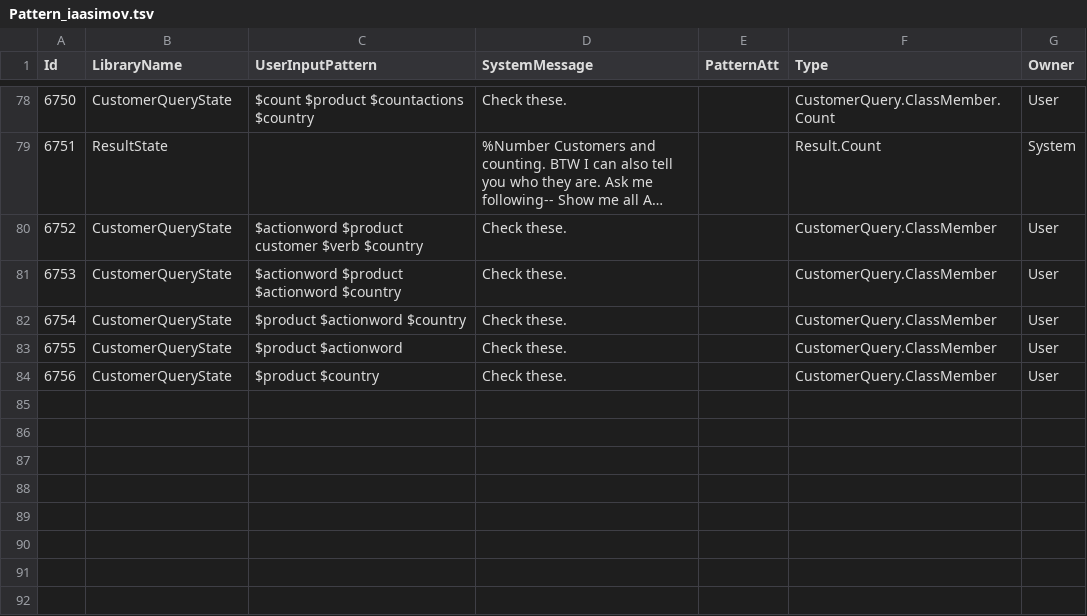
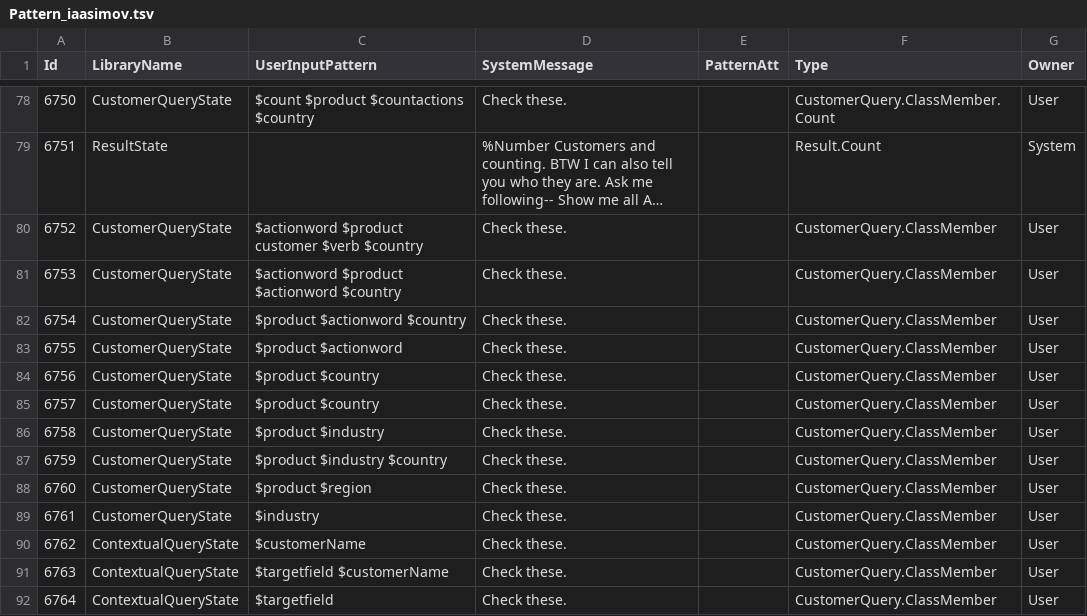
Before and after one commit to saurav-joshi/grok, a TSV file: target/classes/Pattern_iaasimov.tsv, drawn as a sheet; only a part is shown, gaps mark what is left out; long unchanged cells end in …; the diff names each change by its address in the sheet, - before the commit and + after, or states it on an @@ line.

```diff
--- a/target/classes/Pattern_iaasimov.tsv
+++ b/target/classes/Pattern_iaasimov.tsv
+row 85: 6757 | CustomerQueryState | $product $country | Check these. |  | CustomerQuery.ClassMember | User
+row 86: 6758 | CustomerQueryState | $product $industry | Check these. |  | CustomerQuery.ClassMember | User
+row 87: 6759 | CustomerQueryState | $product $industry $country | Check these. |  | CustomerQuery.ClassMember | User
+row 88: 6760 | CustomerQueryState | $product $region | Check these. |  | CustomerQuery.ClassMember | User
+row 89: 6761 | CustomerQueryState | $industry | Check these. |  | CustomerQuery.ClassMember | User
+row 90: 6762 | ContextualQueryState | $customerName | Check these. |  | CustomerQuery.ClassMember | User
+row 91: 6763 | ContextualQueryState | $targetfield $customerName | Check these. |  | CustomerQuery.ClassMember | User
+row 92: 6764 | ContextualQueryState | $targetfield | Check these. |  | CustomerQuery.ClassMember | User
```
Also changed, not shown: 5 other files.
